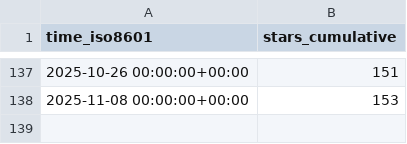
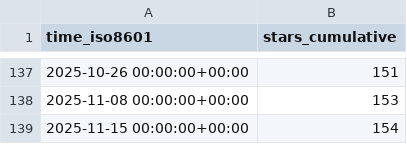
Before and after one commit to PetervanLunteren/AddaxAI, a CSV file: PetervanLunteren/AddaxAI/ghrs-data/stargazers.csv, drawn as a sheet; only a part is shown, gaps mark what is left out; the diff names each change by its address in the sheet, - before the commit and + after, or states it on an @@ line.

```diff
--- a/PetervanLunteren/AddaxAI/ghrs-data/stargazers.csv
+++ b/PetervanLunteren/AddaxAI/ghrs-data/stargazers.csv
+row 139: 2025-11-15 00:00:00+00:00 | 154
```
Also changed, not shown: PetervanLunteren/AddaxAI/ghrs-data/forks.csv.
